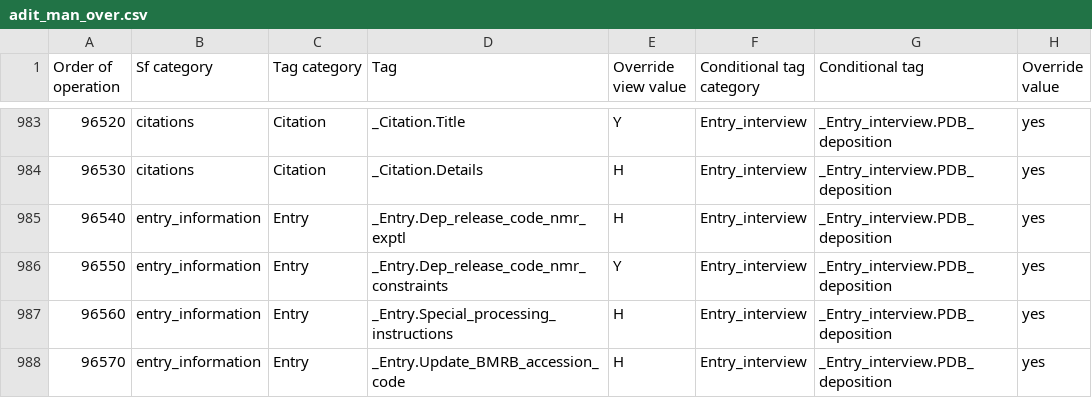
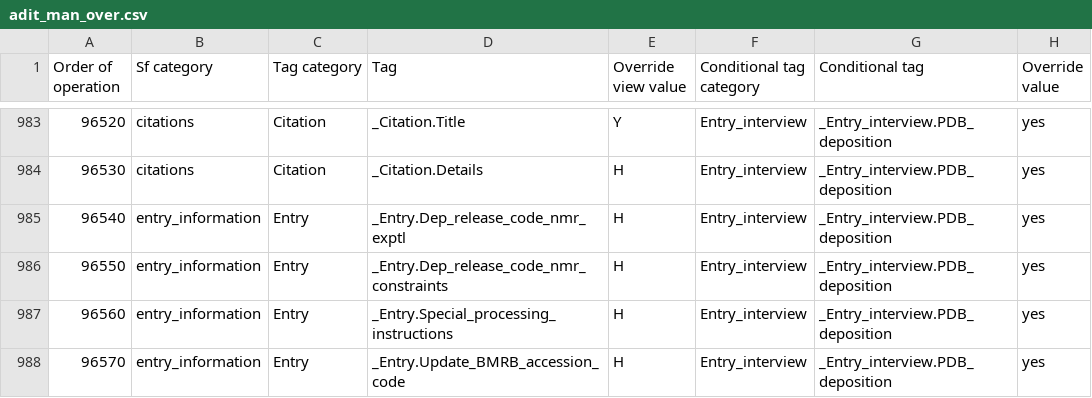
Before and after one commit to bmrb-io/nmr-star-dictionary, a CSV file: bmrb_star_v3_files/adit_input/adit_man_over.csv, drawn as a sheet; only a part is shown, gaps mark what is left out; the diff names each change by its address in the sheet, - before the commit and + after, or states it on an @@ line.

```diff
--- a/bmrb_star_v3_files/adit_input/adit_man_over.csv
+++ b/bmrb_star_v3_files/adit_input/adit_man_over.csv
-E986 (Override view value): Y
+E986 (Override view value): H
```
Also changed, not shown: 6 other files.
